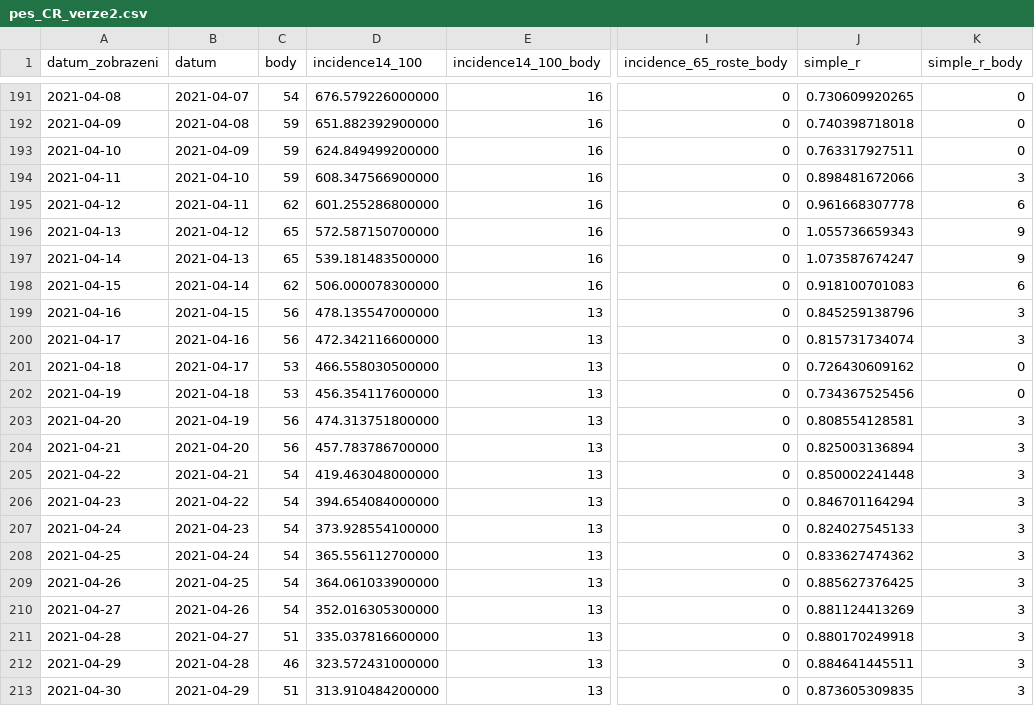
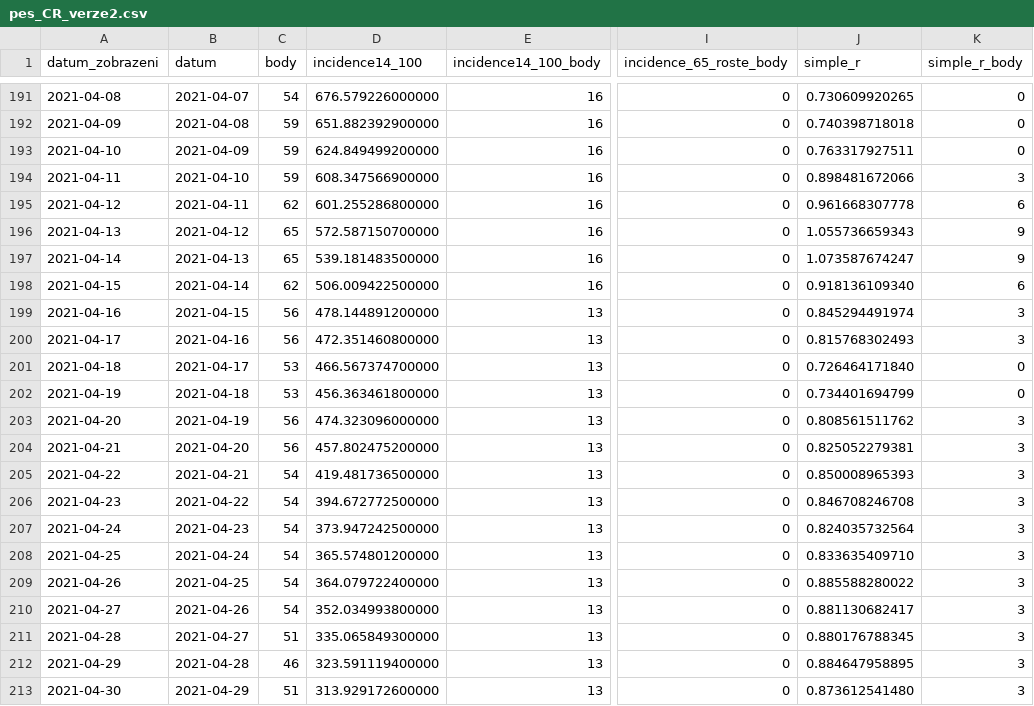
Before and after one commit to michalskop/mzcr-cz-covid-19-data, a CSV file: pes_CR_verze2.csv, drawn as a sheet; only a part is shown, gaps mark what is left out; the diff covers the shown part only; the diff names each change by its address in the sheet, - before the commit and + after, or states it on an @@ line.

```diff
--- a/pes_CR_verze2.csv
+++ b/pes_CR_verze2.csv
-D198 (incidence14_100): 506.000078300000
+D198 (incidence14_100): 506.009422500000
-J198 (simple_r): 0.918100701083
+J198 (simple_r): 0.918136109340
-D199 (incidence14_100): 478.135547000000
+D199 (incidence14_100): 478.144891200000
-J199 (simple_r): 0.845259138796
+J199 (simple_r): 0.845294491974
-D200 (incidence14_100): 472.342116600000
+D200 (incidence14_100): 472.351460800000
-J200 (simple_r): 0.815731734074
+J200 (simple_r): 0.815768302493
-D201 (incidence14_100): 466.558030500000
+D201 (incidence14_100): 466.567374700000
-J201 (simple_r): 0.726430609162
+J201 (simple_r): 0.726464171840
-D202 (incidence14_100): 456.354117600000
+D202 (incidence14_100): 456.363461800000
-J202 (simple_r): 0.734367525456
+J202 (simple_r): 0.734401694799
-D203 (incidence14_100): 474.313751800000
+D203 (incidence14_100): 474.323096000000
-J203 (simple_r): 0.808554128581
+J203 (simple_r): 0.808561511762
-D204 (incidence14_100): 457.783786700000
+D204 (incidence14_100): 457.802475200000
-J204 (simple_r): 0.825003136894
+J204 (simple_r): 0.825052279381
-D205 (incidence14_100): 419.463048000000
+D205 (incidence14_100): 419.481736500000
-J205 (simple_r): 0.850002241448
+J205 (simple_r): 0.850008965393
-D206 (incidence14_100): 394.654084000000
+D206 (incidence14_100): 394.672772500000
-J206 (simple_r): 0.846701164294
+J206 (simple_r): 0.846708246708
-D207 (incidence14_100): 373.928554100000
+D207 (incidence14_100): 373.947242500000
-J207 (simple_r): 0.824027545133
+J207 (simple_r): 0.824035732564
-D208 (incidence14_100): 365.556112700000
+D208 (incidence14_100): 365.574801200000
-J208 (simple_r): 0.833627474362
+J208 (simple_r): 0.833635409710
-D209 (incidence14_100): 364.061033900000
+D209 (incidence14_100): 364.079722400000
-J209 (simple_r): 0.885627376425
+J209 (simple_r): 0.885588280022
-D210 (incidence14_100): 352.016305300000
+D210 (incidence14_100): 352.034993800000
-J210 (simple_r): 0.881124413269
+J210 (simple_r): 0.881130682417
-D211 (incidence14_100): 335.037816600000
+D211 (incidence14_100): 335.065849300000
-J211 (simple_r): 0.880170249918
+J211 (simple_r): 0.880176788345
-D212 (incidence14_100): 323.572431000000
+D212 (incidence14_100): 323.591119400000
-J212 (simple_r): 0.884641445511
+J212 (simple_r): 0.884647958895
-D213 (incidence14_100): 313.910484200000
+D213 (incidence14_100): 313.929172600000
-J213 (simple_r): 0.873605309835
+J213 (simple_r): 0.873612541480
```
Also changed, not shown: 1 added row and 118 edited cells elsewhere in this file, hospitalizace.csv, mestske-casti.csv, 10 other files.
